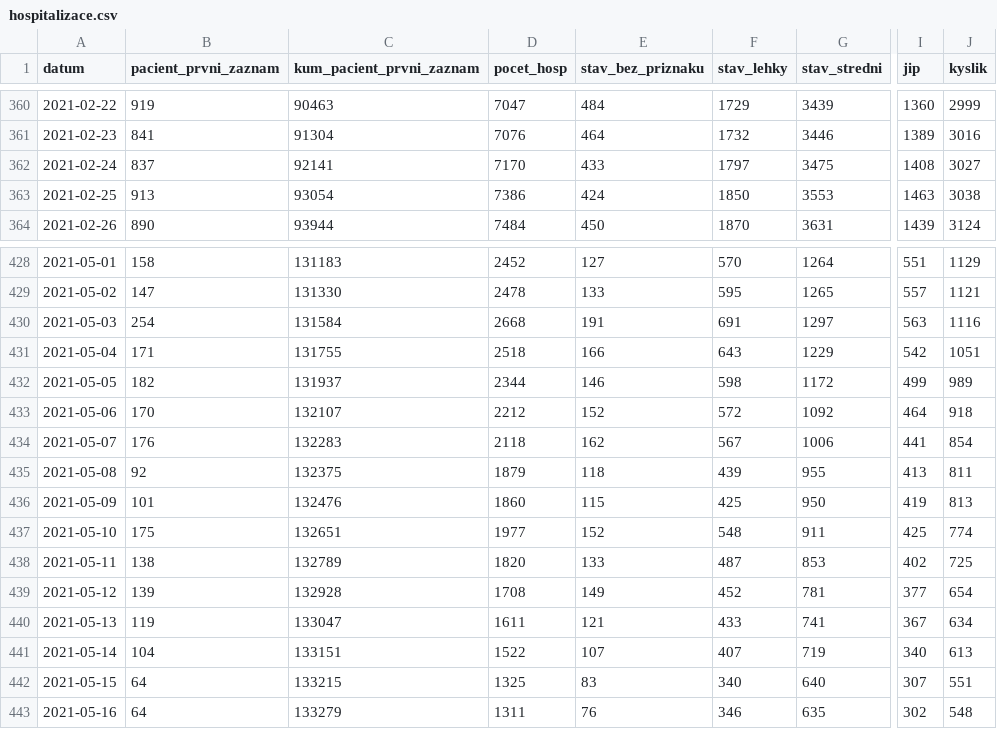
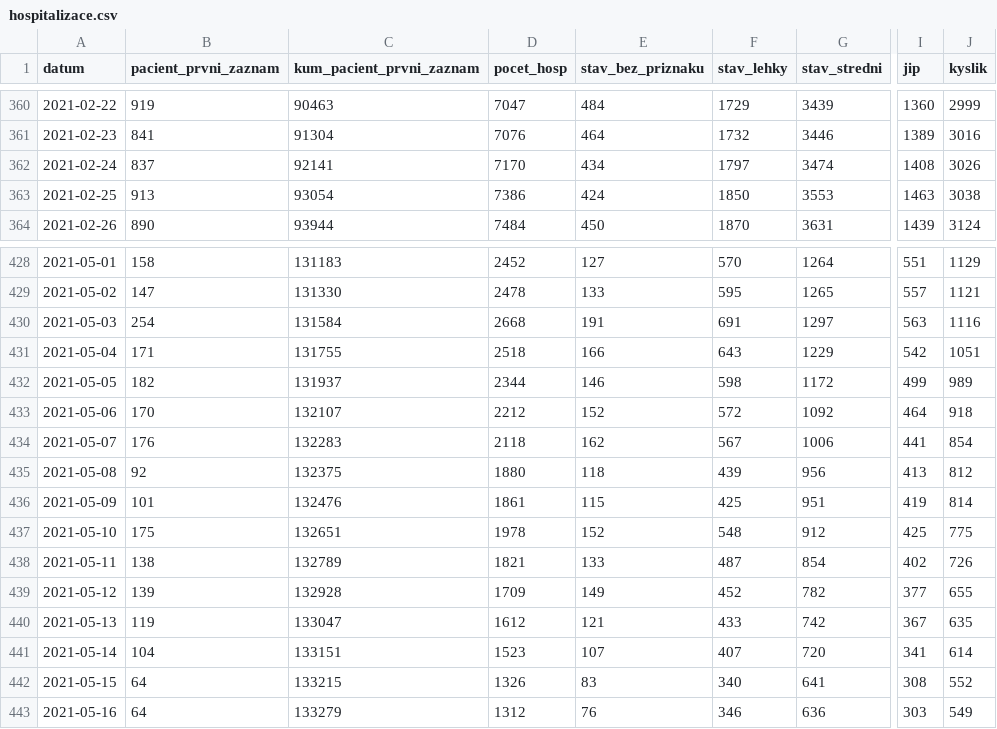
Before and after one commit to michalskop/mzcr-cz-covid-19-data, a CSV file: hospitalizace.csv, drawn as a sheet; only a part is shown, gaps mark what is left out; the diff covers the shown part only; the diff names each change by its address in the sheet, - before the commit and + after, or states it on an @@ line.

```diff
--- a/hospitalizace.csv
+++ b/hospitalizace.csv
-E362 (stav_bez_priznaku): 433
+E362 (stav_bez_priznaku): 434
-G362 (stav_stredni): 3475
+G362 (stav_stredni): 3474
-J362 (kyslik): 3027
+J362 (kyslik): 3026
-D435 (pocet_hosp): 1879
+D435 (pocet_hosp): 1880
-G435 (stav_stredni): 955
+G435 (stav_stredni): 956
-J435 (kyslik): 811
+J435 (kyslik): 812
-D436 (pocet_hosp): 1860
+D436 (pocet_hosp): 1861
-G436 (stav_stredni): 950
+G436 (stav_stredni): 951
-J436 (kyslik): 813
+J436 (kyslik): 814
-D437 (pocet_hosp): 1977
+D437 (pocet_hosp): 1978
-G437 (stav_stredni): 911
+G437 (stav_stredni): 912
-J437 (kyslik): 774
+J437 (kyslik): 775
-D438 (pocet_hosp): 1820
+D438 (pocet_hosp): 1821
-G438 (stav_stredni): 853
+G438 (stav_stredni): 854
-J438 (kyslik): 725
+J438 (kyslik): 726
-D439 (pocet_hosp): 1708
+D439 (pocet_hosp): 1709
-G439 (stav_stredni): 781
+G439 (stav_stredni): 782
-J439 (kyslik): 654
+J439 (kyslik): 655
-D440 (pocet_hosp): 1611
+D440 (pocet_hosp): 1612
-G440 (stav_stredni): 741
+G440 (stav_stredni): 742
-J440 (kyslik): 634
+J440 (kyslik): 635
-D441 (pocet_hosp): 1522
+D441 (pocet_hosp): 1523
-G441 (stav_stredni): 719
+G441 (stav_stredni): 720
-I441 (jip): 340
+I441 (jip): 341
-J441 (kyslik): 613
+J441 (kyslik): 614
-D442 (pocet_hosp): 1325
+D442 (pocet_hosp): 1326
-G442 (stav_stredni): 640
+G442 (stav_stredni): 641
-I442 (jip): 307
+I442 (jip): 308
-J442 (kyslik): 551
+J442 (kyslik): 552
-D443 (pocet_hosp): 1311
+D443 (pocet_hosp): 1312
-G443 (stav_stredni): 635
+G443 (stav_stredni): 636
-I443 (jip): 302
+I443 (jip): 303
-J443 (kyslik): 548
+J443 (kyslik): 549
```
Also changed, not shown: 1 added row and 97 edited cells elsewhere in this file, mestske-casti.csv, nakazeni-vyleceni-umrti-testy.csv, 7 other files.
